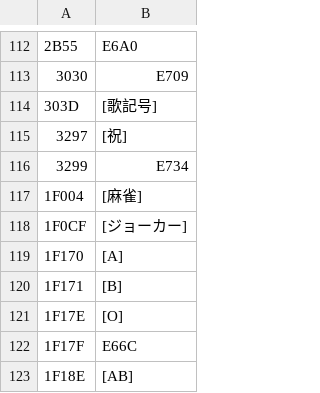
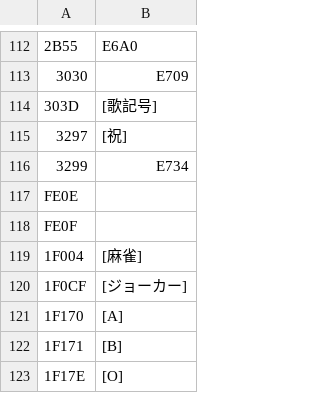
Before and after one commit to yoshikig/imoten, a CSV file: immf/imoten/conv/unicode2docomo.csv, drawn as a sheet; only a part is shown, gaps mark what is left out; the shorter side is filled out with more unchanged rows.

Commit message:
iOS7の絵文字バリエーションシーケンスを追加。（文字変換後削除）
git-svn-id: http://imoten.googlecode.com/svn/trunk@282 d9e7f8b0-fdcf-11de-94bc-491a2344f988

```diff
--- a/immf/imoten/conv/unicode2docomo.csv
+++ b/immf/imoten/conv/unicode2docomo.csv
@@ -116,2 +116,4 @@
 3299,E734
+FE0E,
+FE0F,
 1F004,[麻雀]
```
